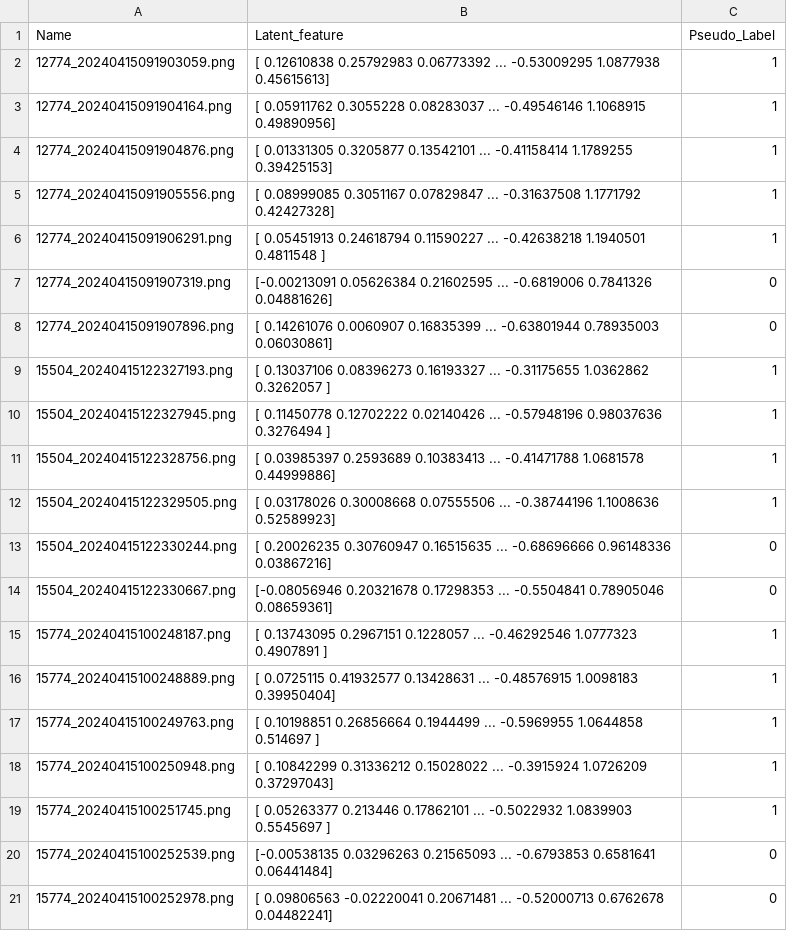
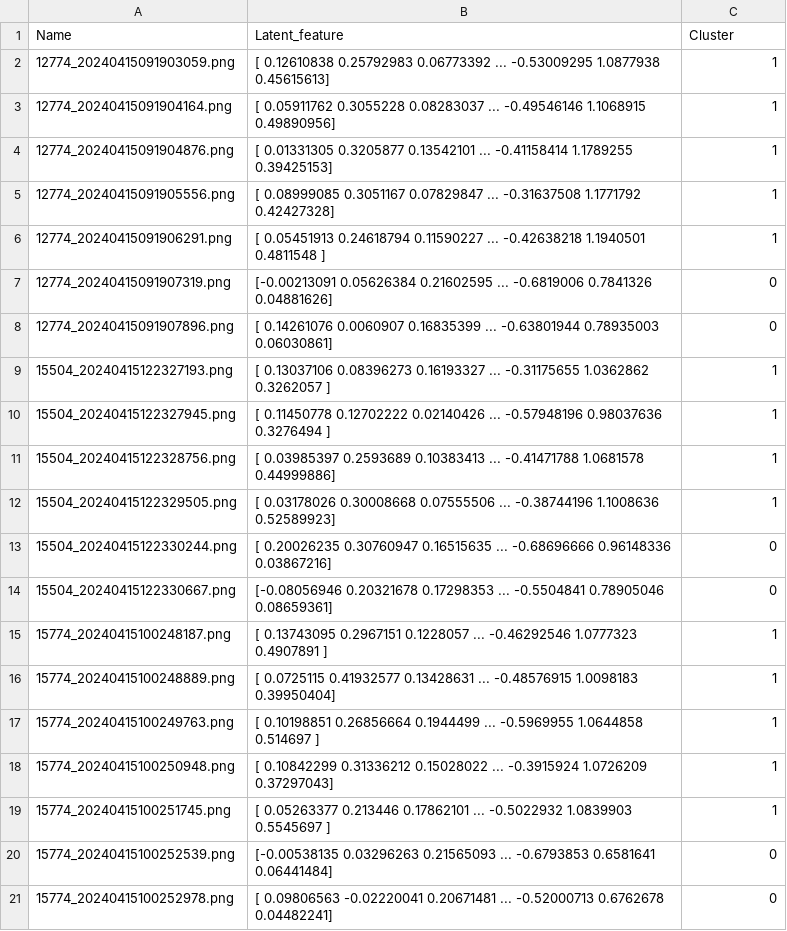
Before and after one commit to s20488/RETFound-multidisease-eye-screening, a CSV file: pseudo_labels.csv, drawn as a sheet.

```diff
--- a/pseudo_labels.csv
+++ b/pseudo_labels.csv
@@ -1,2 +1,2 @@
-Name,Latent_feature,Pseudo_Label
+Name,Latent_feature,Cluster
 12774_20240415091903059.png,"[ 0.12610838  0.25792983  0.06773392 ... -0.53009295  1.0877938
```
Also changed, not shown: 11 other files.
